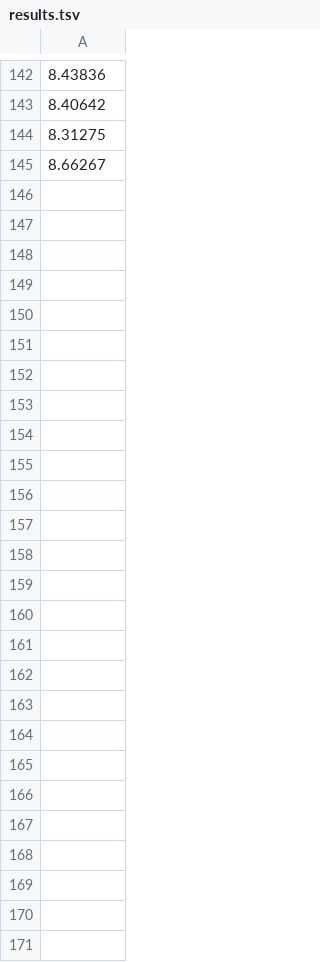
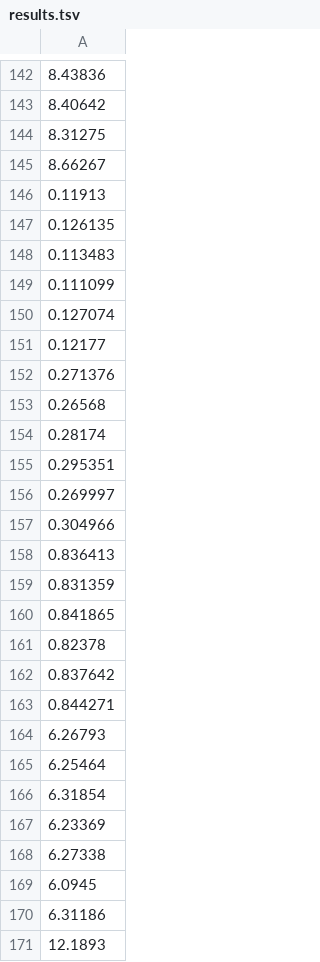
Before and after one commit to ElizabethGamer/sepa-reu-2025, a TSV file: benchmarking/build/results.tsv, drawn as a sheet; only a part is shown, gaps mark what is left out.

```diff
--- a/benchmarking/build/results.tsv
+++ b/benchmarking/build/results.tsv
@@ -145 +145,27 @@
 8.66267	
+0.11913	
+0.126135	
+0.113483	
+0.111099	
+0.127074	
+0.12177	
+0.271376	
+0.26568	
+0.28174	
+0.295351	
+0.269997	
+0.304966	
+0.836413	
+0.831359	
+0.841865	
+0.82378	
+0.837642	
+0.844271	
+6.26793	
+6.25464	
+6.31854	
+6.23369	
+6.27338	
+6.0945	
+6.31186	
+12.1893	
```
Also changed, not shown: 42 other files.
